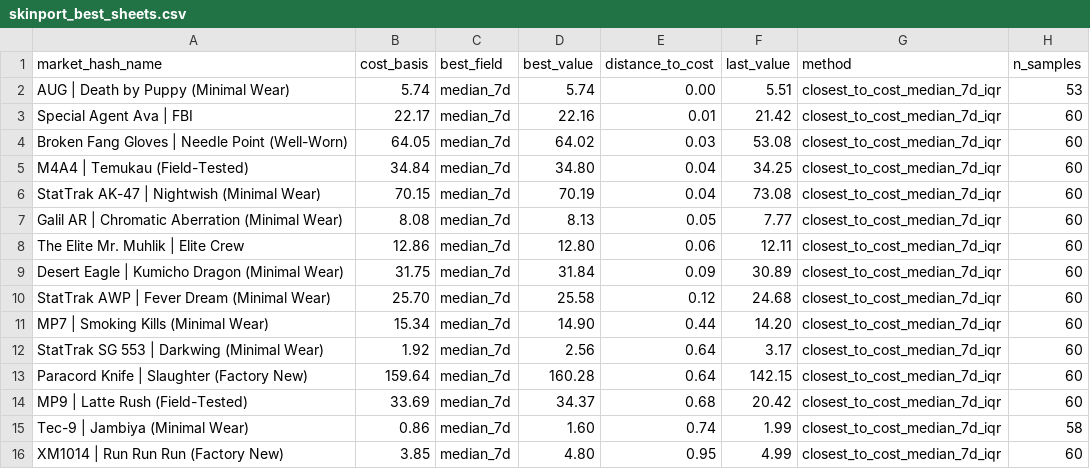
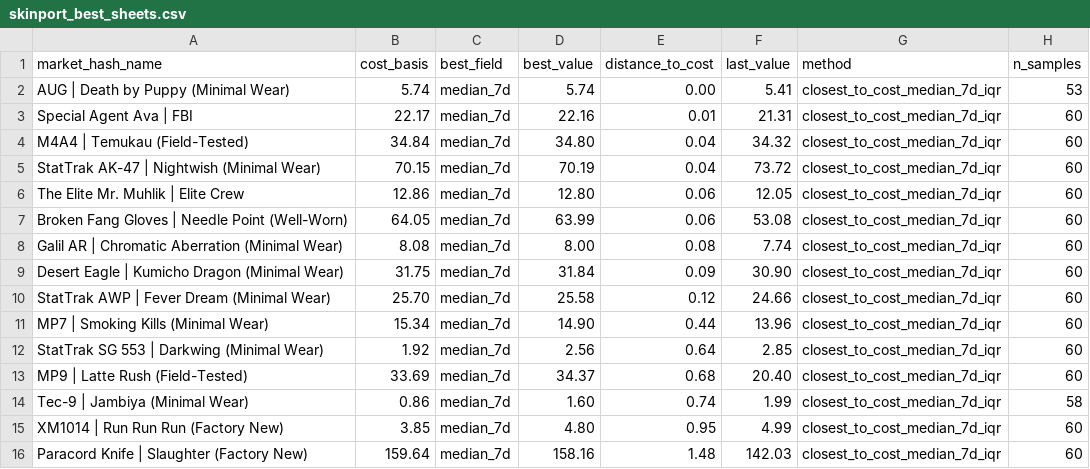
Before and after one commit to jpcarrascom2311-commits/skinport-tracker, a CSV file: skinport_best_sheets.csv, drawn as a sheet.

```diff
--- a/skinport_best_sheets.csv
+++ b/skinport_best_sheets.csv
@@ -1,16 +1,16 @@
 market_hash_name,cost_basis,best_field,best_value,distance_to_cost,last_value,method,n_samples
-AUG | Death by Puppy (Minimal Wear),5.74,median_7d,5.74,0.00,5.51,closest_to_cost_median_7d_iqr,53
-Special Agent Ava | FBI,22.17,median_7d,22.16,0.01,21.42,closest_to_cost_median_7d_iqr,60
-Broken Fang Gloves | Needle Point (Well-Worn),64.05,median_7d,64.02,0.03,53.08,closest_to_cost_median_7d_iqr,60
-M4A4 | Temukau (Field-Tested),34.84,median_7d,34.80,0.04,34.25,closest_to_cost_median_7d_iqr,60
-StatTrak AK-47 | Nightwish (Minimal Wear),70.15,median_7d,70.19,0.04,73.08,closest_to_cost_median_7d_iqr,60
-Galil AR | Chromatic Aberration (Minimal Wear),8.08,median_7d,8.13,0.05,7.77,closest_to_cost_median_7d_iqr,60
-The Elite Mr. Muhlik | Elite Crew,12.86,median_7d,12.80,0.06,12.11,closest_to_cost_median_7d_iqr,60
-Desert Eagle | Kumicho Dragon (Minimal Wear),31.75,median_7d,31.84,0.09,30.89,closest_to_cost_median_7d_iqr,60
-StatTrak AWP | Fever Dream (Minimal Wear),25.70,median_7d,25.58,0.12,24.68,closest_to_cost_median_7d_iqr,60
-MP7 | Smoking Kills (Minimal Wear),15.34,median_7d,14.90,0.44,14.20,closest_to_cost_median_7d_iqr,60
-StatTrak SG 553 | Darkwing (Minimal Wear),1.92,median_7d,2.56,0.64,3.17,closest_to_cost_median_7d_iqr,60
-Paracord Knife | Slaughter (Factory New),159.64,median_7d,160.28,0.64,142.15,closest_to_cost_median_7d_iqr,60
-MP9 | Latte Rush (Field-Tested),33.69,median_7d,34.37,0.68,20.42,closest_to_cost_median_7d_iqr,60
+AUG | Death by Puppy (Minimal Wear),5.74,median_7d,5.74,0.00,5.41,closest_to_cost_median_7d_iqr,53
+Special Agent Ava | FBI,22.17,median_7d,22.16,0.01,21.31,closest_to_cost_median_7d_iqr,60
+M4A4 | Temukau (Field-Tested),34.84,median_7d,34.80,0.04,34.32,closest_to_cost_median_7d_iqr,60
+StatTrak AK-47 | Nightwish (Minimal Wear),70.15,median_7d,70.19,0.04,73.72,closest_to_cost_median_7d_iqr,60
+The Elite Mr. Muhlik | Elite Crew,12.86,median_7d,12.80,0.06,12.05,closest_to_cost_median_7d_iqr,60
+Broken Fang Gloves | Needle Point (Well-Worn),64.05,median_7d,63.99,0.06,53.08,closest_to_cost_median_7d_iqr,60
+Galil AR | Chromatic Aberration (Minimal Wear),8.08,median_7d,8.00,0.08,7.74,closest_to_cost_median_7d_iqr,60
+Desert Eagle | Kumicho Dragon (Minimal Wear),31.75,median_7d,31.84,0.09,30.90,closest_to_cost_median_7d_iqr,60
+StatTrak AWP | Fever Dream (Minimal Wear),25.70,median_7d,25.58,0.12,24.66,closest_to_cost_median_7d_iqr,60
+MP7 | Smoking Kills (Minimal Wear),15.34,median_7d,14.90,0.44,13.96,closest_to_cost_median_7d_iqr,60
+StatTrak SG 553 | Darkwing (Minimal Wear),1.92,median_7d,2.56,0.64,2.85,closest_to_cost_median_7d_iqr,60
+MP9 | Latte Rush (Field-Tested),33.69,median_7d,34.37,0.68,20.40,closest_to_cost_median_7d_iqr,60
 Tec-9 | Jambiya (Minimal Wear),0.86,median_7d,1.60,0.74,1.99,closest_to_cost_median_7d_iqr,58
 XM1014 | Run Run Run (Factory New),3.85,median_7d,4.80,0.95,4.99,closest_to_cost_median_7d_iqr,60
+Paracord Knife | Slaughter (Factory New),159.64,median_7d,158.16,1.48,142.03,closest_to_cost_median_7d_iqr,60
```
Also changed, not shown: skinport_latest.csv.
